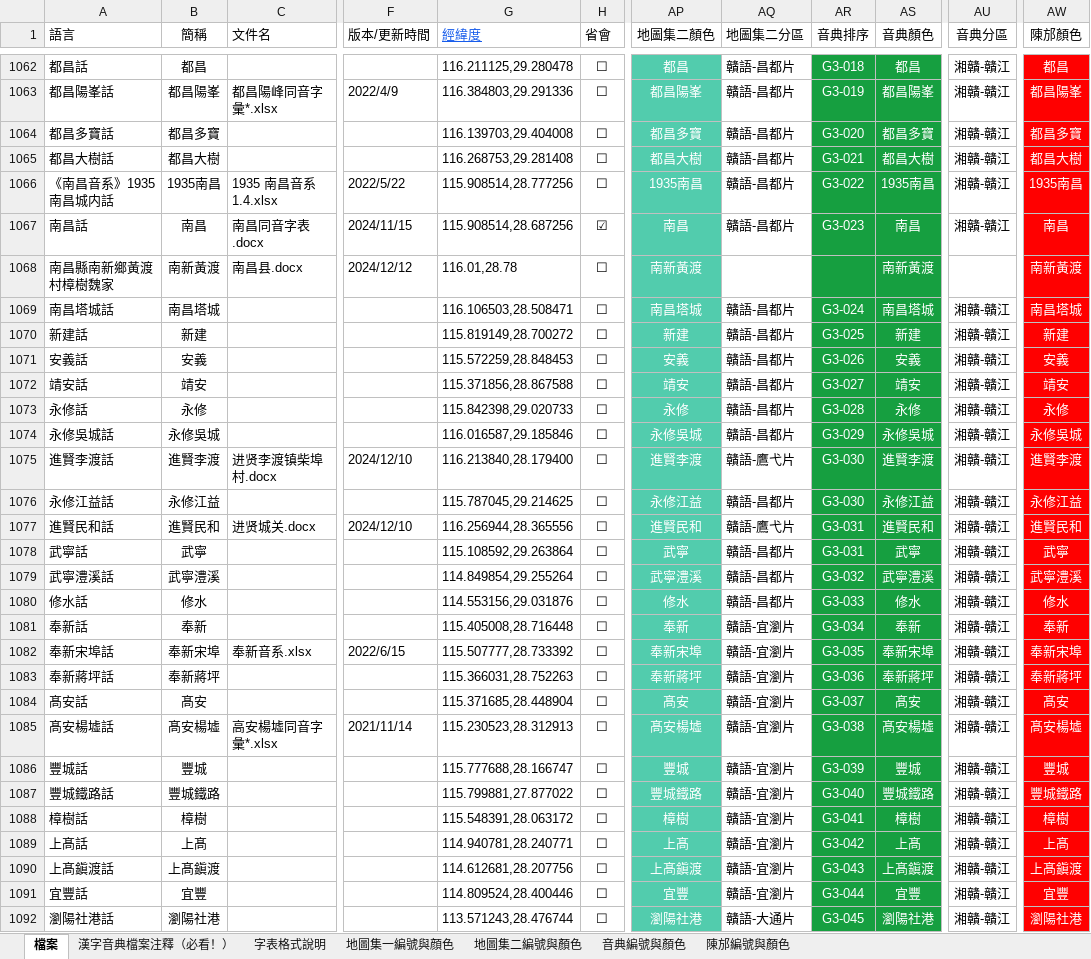
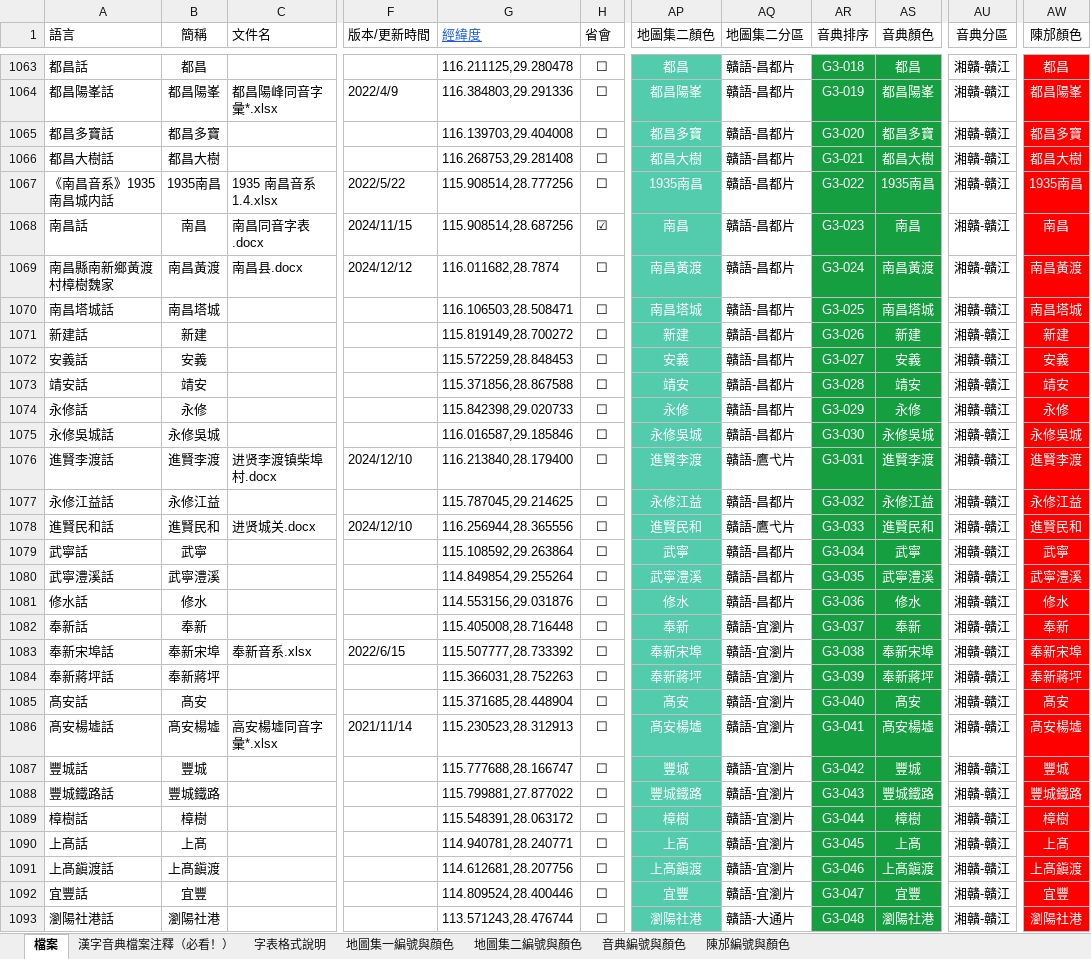
Before and after one commit to osfans/MCPDict, an Excel workbook: tools/漢字音典字表檔案（長期更新）.xlsx, sheet 檔案, drawn as a sheet; only a part is shown, gaps mark what is left out; values as stored, in another font and other column widths than the file's, no borders; addresses are those after the commit; the diff covers the shown part only; the diff names each change by its address in the sheet, - before the commit and + after, or states it on an @@ line.

Commit message:
fix: 南新黃渡

```diff
--- a/tools/漢字音典字表檔案（長期更新）.xlsx (sheet 檔案)
+++ b/tools/漢字音典字表檔案（長期更新）.xlsx (sheet 檔案)
-B1069 (簡稱): 南新黃渡
+B1069 (簡稱): 南昌黃渡
-G1069 (經緯度): 116.01,28.78
+G1069 (經緯度): 116.011682,28.7874
-AP1069 (地圖集二顏色): 南新黃渡
+AP1069 (地圖集二顏色): 南昌黃渡
-AQ1069 (地圖集二分區): (empty)
+AQ1069 (地圖集二分區): 贛語-昌都片
-AR1069 (音典排序): (empty)
+AR1069 (音典排序): G3-024
-AS1069 (音典顏色): 南新黃渡
+AS1069 (音典顏色): 南昌黃渡
-AU1069 (音典分區): (empty)
+AU1069 (音典分區): 湘贛-贛江
-AW1069 (陳邡顏色): 南新黃渡
+AW1069 (陳邡顏色): 南昌黃渡
-AR1070 (音典排序): G3-024
+AR1070 (音典排序): G3-025
-AR1071 (音典排序): G3-025
+AR1071 (音典排序): G3-026
-AR1072 (音典排序): G3-026
+AR1072 (音典排序): G3-027
-AR1073 (音典排序): G3-027
+AR1073 (音典排序): G3-028
-AR1074 (音典排序): G3-028
+AR1074 (音典排序): G3-029
-AR1075 (音典排序): G3-029
+AR1075 (音典排序): G3-030
-AR1076 (音典排序): G3-030
+AR1076 (音典排序): G3-031
-AR1077 (音典排序): G3-030
+AR1077 (音典排序): G3-032
-AR1078 (音典排序): G3-031
+AR1078 (音典排序): G3-033
-AR1079 (音典排序): G3-031
+AR1079 (音典排序): G3-034
-AR1080 (音典排序): G3-032
+AR1080 (音典排序): G3-035
-AR1081 (音典排序): G3-033
+AR1081 (音典排序): G3-036
-AR1082 (音典排序): G3-034
+AR1082 (音典排序): G3-037
-AR1083 (音典排序): G3-035
+AR1083 (音典排序): G3-038
-AR1084 (音典排序): G3-036
+AR1084 (音典排序): G3-039
-AR1085 (音典排序): G3-037
+AR1085 (音典排序): G3-040
-AR1086 (音典排序): G3-038
+AR1086 (音典排序): G3-041
-AR1087 (音典排序): G3-039
+AR1087 (音典排序): G3-042
-AR1088 (音典排序): G3-040
+AR1088 (音典排序): G3-043
-AR1089 (音典排序): G3-041
+AR1089 (音典排序): G3-044
-AR1090 (音典排序): G3-042
+AR1090 (音典排序): G3-045
-AR1091 (音典排序): G3-043
+AR1091 (音典排序): G3-046
-AR1092 (音典排序): G3-044
+AR1092 (音典排序): G3-047
-AR1093 (音典排序): G3-045
+AR1093 (音典排序): G3-048
```
Also changed, not shown: 1 added row and 111 edited cells elsewhere in this sheet, 6 other files.
